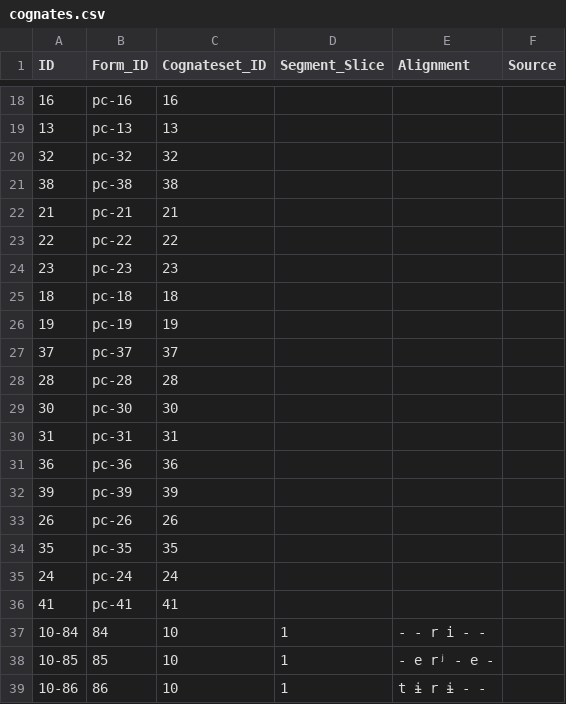
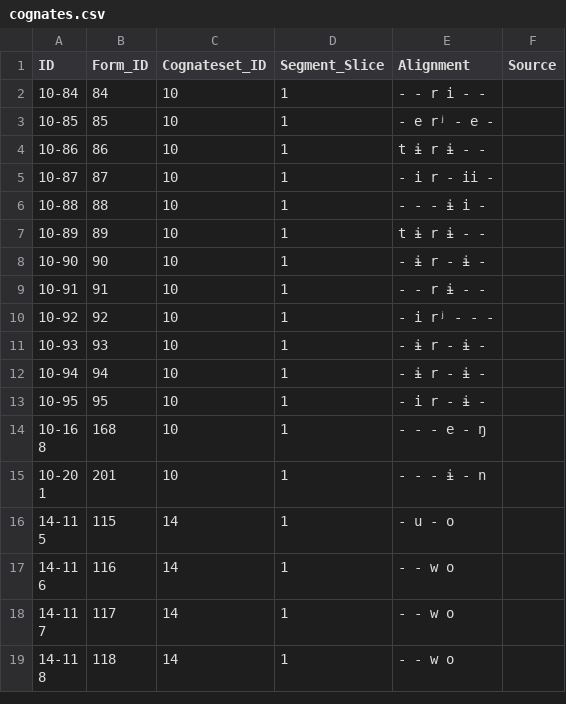
Before and after one commit to fmatter/cariban_tverbs, a CSV file: cldf/cognates.csv, drawn as a sheet; only a part is shown, gaps mark what is left out; the shorter side is filled out with more unchanged rows; the diff covers the shown part only.

```diff
--- a/cldf/cognates.csv
+++ b/cldf/cognates.csv
@@ -18,20 +2 @@ ID,Form_ID,Cognateset_ID,Segment_Slice,Alignment,Source
-16,pc-16,16,,,
-13,pc-13,13,,,
-32,pc-32,32,,,
-38,pc-38,38,,,
-21,pc-21,21,,,
-22,pc-22,22,,,
-23,pc-23,23,,,
-18,pc-18,18,,,
-19,pc-19,19,,,
-37,pc-37,37,,,
-28,pc-28,28,,,
-30,pc-30,30,,,
-31,pc-31,31,,,
-36,pc-36,36,,,
-39,pc-39,39,,,
-26,pc-26,26,,,
-35,pc-35,35,,,
-24,pc-24,24,,,
-41,pc-41,41,,,
 10-84,84,10,1,- - r i - -,
```
Also changed, not shown: 16 removed rows elsewhere in this file, cldf/forms.csv, cldf/languages.csv, 5 other files.
